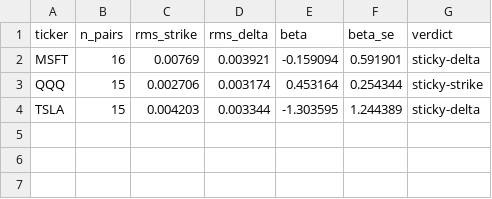
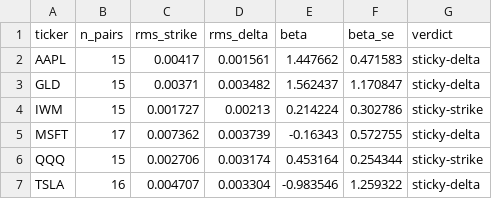
Before and after one commit to Thomas-quinn7/options-toolkit, a CSV file: vol_snapshots/sticky_summary.csv, drawn as a sheet.

```diff
--- a/vol_snapshots/sticky_summary.csv
+++ b/vol_snapshots/sticky_summary.csv
@@ -1,4 +1,7 @@
 ticker,n_pairs,rms_strike,rms_delta,beta,beta_se,verdict
-MSFT,16,0.00769,0.003921,-0.159094,0.591901,sticky-delta
+AAPL,15,0.00417,0.001561,1.447662,0.471583,sticky-delta
+GLD,15,0.00371,0.003482,1.562437,1.170847,sticky-delta
+IWM,15,0.001727,0.00213,0.214224,0.302786,sticky-strike
+MSFT,17,0.007362,0.003739,-0.16343,0.572755,sticky-delta
 QQQ,15,0.002706,0.003174,0.453164,0.254344,sticky-strike
-TSLA,15,0.004203,0.003344,-1.303595,1.244389,sticky-delta
+TSLA,16,0.004707,0.003304,-0.983546,1.259322,sticky-delta
```
Also changed, not shown: vol_snapshots/replay_history.csv, vol_snapshots/surface_history.csv, 5 other files.
